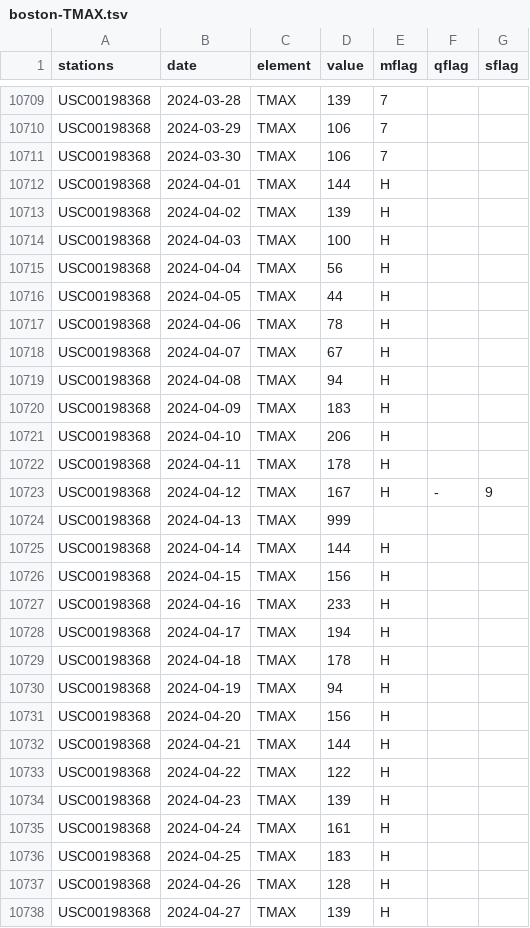
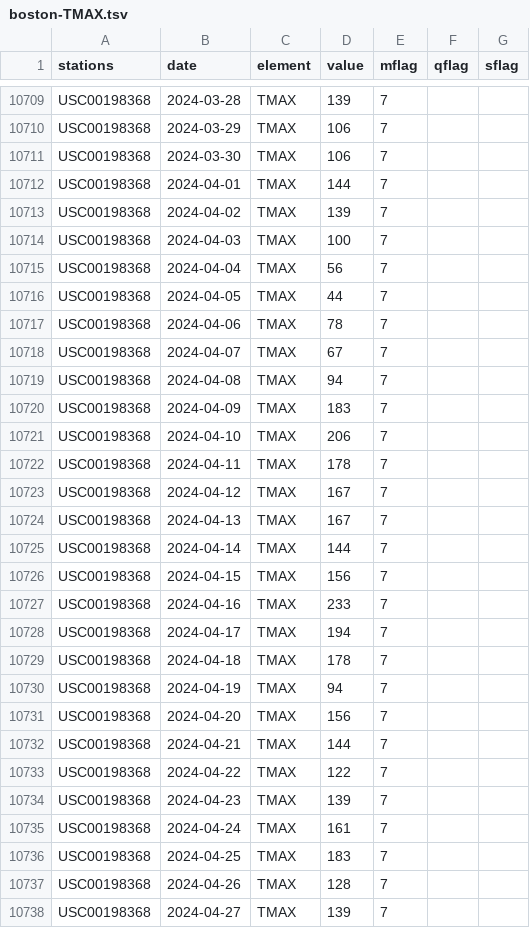
Before and after one commit to bu-cds-omds/bu-cds-omds-data, a TSV file: data/boston-TMAX.tsv, drawn as a sheet; only a part is shown, gaps mark what is left out; the diff covers the shown part only.

Commit message:
+ parse fix

```diff
--- a/data/boston-TMAX.tsv
+++ b/data/boston-TMAX.tsv
@@ -10711,28 +10711,28 @@ USC00198368	2024-03-29	TMAX	106  	7
 USC00198368	2024-03-30	TMAX	106  	7	 	
-USC00198368	2024-04-01	TMAX	144  	H	 	
-USC00198368	2024-04-02	TMAX	139  	H	 	
-USC00198368	2024-04-03	TMAX	100  	H	 	
-USC00198368	2024-04-04	TMAX	 56  	H	 	
-USC00198368	2024-04-05	TMAX	 44  	H	 	
-USC00198368	2024-04-06	TMAX	 78  	H	 	
-USC00198368	2024-04-07	TMAX	 67  	H	 	
-USC00198368	2024-04-08	TMAX	 94  	H	 	
-USC00198368	2024-04-09	TMAX	183  	H	 	
-USC00198368	2024-04-10	TMAX	206  	H	 	
-USC00198368	2024-04-11	TMAX	178  	H	 	
-USC00198368	2024-04-12	TMAX	167  	H	-	9
-USC00198368	2024-04-13	TMAX	999  	 	 	
-USC00198368	2024-04-14	TMAX	144  	H	 	
-USC00198368	2024-04-15	TMAX	156  	H	 	
-USC00198368	2024-04-16	TMAX	233  	H	 	
-USC00198368	2024-04-17	TMAX	194  	H	 	
-USC00198368	2024-04-18	TMAX	178  	H	 	
-USC00198368	2024-04-19	TMAX	 94  	H	 	
-USC00198368	2024-04-20	TMAX	156  	H	 	
-USC00198368	2024-04-21	TMAX	144  	H	 	
-USC00198368	2024-04-22	TMAX	122  	H	 	
-USC00198368	2024-04-23	TMAX	139  	H	 	
-USC00198368	2024-04-24	TMAX	161  	H	 	
-USC00198368	2024-04-25	TMAX	183  	H	 	
-USC00198368	2024-04-26	TMAX	128  	H	 	
-USC00198368	2024-04-27	TMAX	139  	H	 	
+USC00198368	2024-04-01	TMAX	144  	7	 	
+USC00198368	2024-04-02	TMAX	139  	7	 	
+USC00198368	2024-04-03	TMAX	100  	7	 	
+USC00198368	2024-04-04	TMAX	 56  	7	 	
+USC00198368	2024-04-05	TMAX	 44  	7	 	
+USC00198368	2024-04-06	TMAX	 78  	7	 	
+USC00198368	2024-04-07	TMAX	 67  	7	 	
+USC00198368	2024-04-08	TMAX	 94  	7	 	
+USC00198368	2024-04-09	TMAX	183  	7	 	
+USC00198368	2024-04-10	TMAX	206  	7	 	
+USC00198368	2024-04-11	TMAX	178  	7	 	
+USC00198368	2024-04-12	TMAX	167  	7	 	
+USC00198368	2024-04-13	TMAX	167  	7	 	
+USC00198368	2024-04-14	TMAX	144  	7	 	
+USC00198368	2024-04-15	TMAX	156  	7	 	
+USC00198368	2024-04-16	TMAX	233  	7	 	
+USC00198368	2024-04-17	TMAX	194  	7	 	
+USC00198368	2024-04-18	TMAX	178  	7	 	
+USC00198368	2024-04-19	TMAX	 94  	7	 	
+USC00198368	2024-04-20	TMAX	156  	7	 	
+USC00198368	2024-04-21	TMAX	144  	7	 	
+USC00198368	2024-04-22	TMAX	122  	7	 	
+USC00198368	2024-04-23	TMAX	139  	7	 	
+USC00198368	2024-04-24	TMAX	161  	7	 	
+USC00198368	2024-04-25	TMAX	183  	7	 	
+USC00198368	2024-04-26	TMAX	128  	7	 	
+USC00198368	2024-04-27	TMAX	139  	7	 	
```
Also changed, not shown: 51 edited cells elsewhere in this file.
